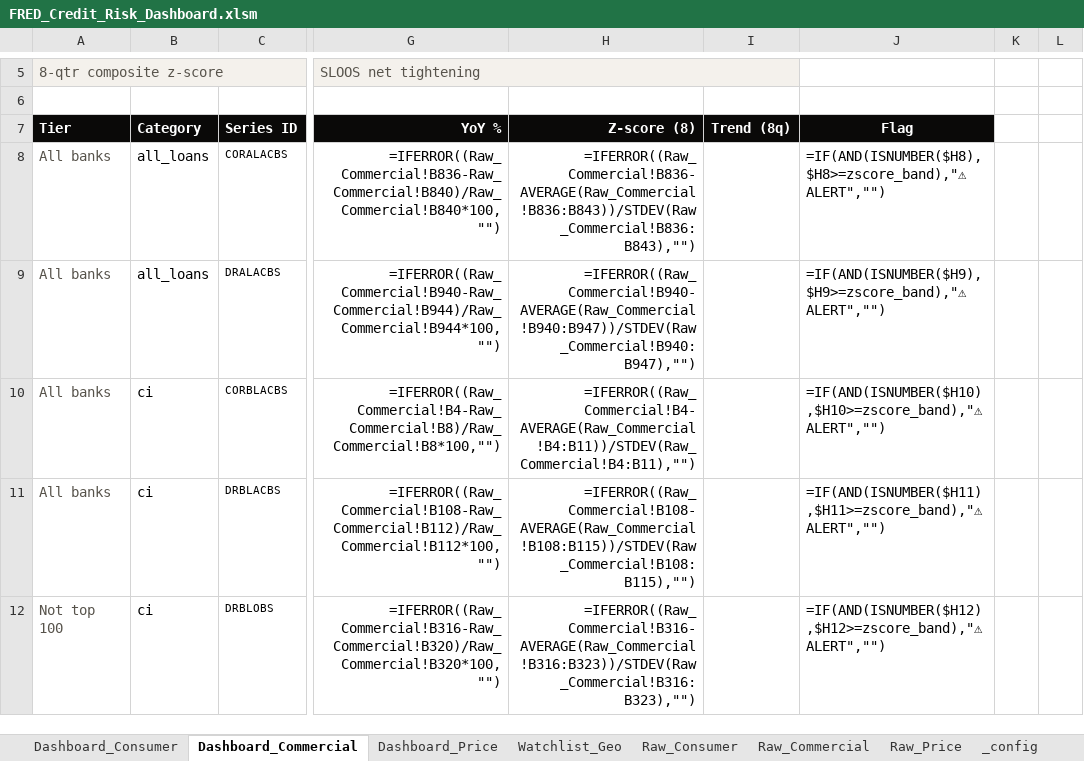
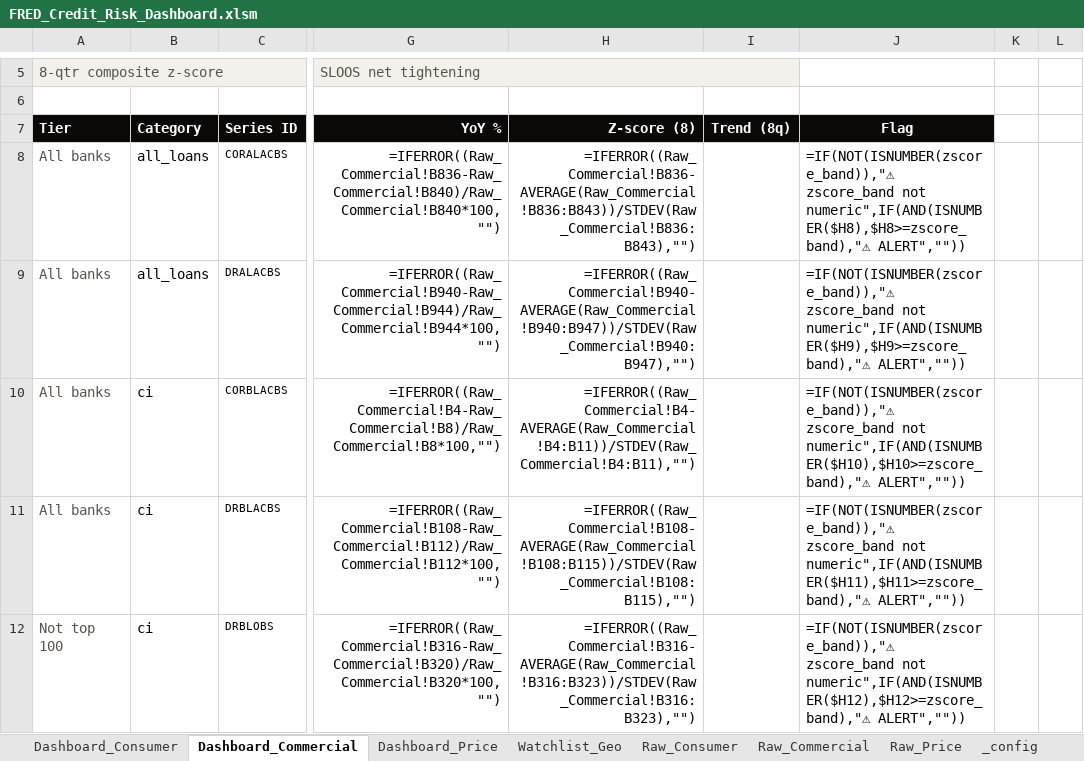
Before and after one commit to AJSethuraman/SATC, an Excel workbook: fred-credit-risk-dashboard/FRED_Credit_Risk_Dashboard.xlsm, sheet Dashboard_Commercial, drawn as a sheet; only a part is shown, gaps mark what is left out; values as stored, in another font and other column widths than the file's, no borders; formulas without a stored value are shown as written; conditional formats not drawn; the diff covers the shown part only; the diff names each change by its address in the sheet, - before the commit and + after, or states it on an @@ line.

```diff
--- a/fred-credit-risk-dashboard/FRED_Credit_Risk_Dashboard.xlsm (sheet Dashboard_Commercial)
+++ b/fred-credit-risk-dashboard/FRED_Credit_Risk_Dashboard.xlsm (sheet Dashboard_Commercial)
-J8 (Flag): =IF(AND(ISNUMBER($H8),$H8>=zscore_band),"⚠ ALERT","")
+J8 (Flag): =IF(NOT(ISNUMBER(zscore_band)),"⚠ zscore_band not numeric",IF(AND(ISNUMBER($H8),$H8>=zscore_band),"⚠ ALERT",""))
-J9 (Flag): =IF(AND(ISNUMBER($H9),$H9>=zscore_band),"⚠ ALERT","")
+J9 (Flag): =IF(NOT(ISNUMBER(zscore_band)),"⚠ zscore_band not numeric",IF(AND(ISNUMBER($H9),$H9>=zscore_band),"⚠ ALERT",""))
-J10 (Flag): =IF(AND(ISNUMBER($H10),$H10>=zscore_band),"⚠ ALERT","")
+J10 (Flag): =IF(NOT(ISNUMBER(zscore_band)),"⚠ zscore_band not numeric",IF(AND(ISNUMBER($H10),$H10>=zscore_band),"⚠ ALERT",""))
-J11 (Flag): =IF(AND(ISNUMBER($H11),$H11>=zscore_band),"⚠ ALERT","")
+J11 (Flag): =IF(NOT(ISNUMBER(zscore_band)),"⚠ zscore_band not numeric",IF(AND(ISNUMBER($H11),$H11>=zscore_band),"⚠ ALERT",""))
-J12 (Flag): =IF(AND(ISNUMBER($H12),$H12>=zscore_band),"⚠ ALERT","")
+J12 (Flag): =IF(NOT(ISNUMBER(zscore_band)),"⚠ zscore_band not numeric",IF(AND(ISNUMBER($H12),$H12>=zscore_band),"⚠ ALERT",""))
```
Also changed, not shown: 11 edited cells elsewhere in this sheet, sheet _code_py, sheet Dashboard_Consumer, 3 other files.
